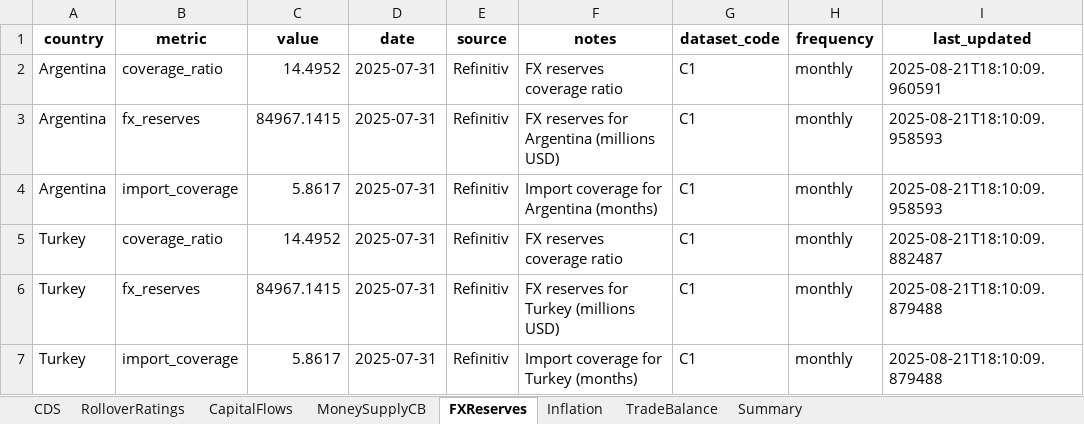
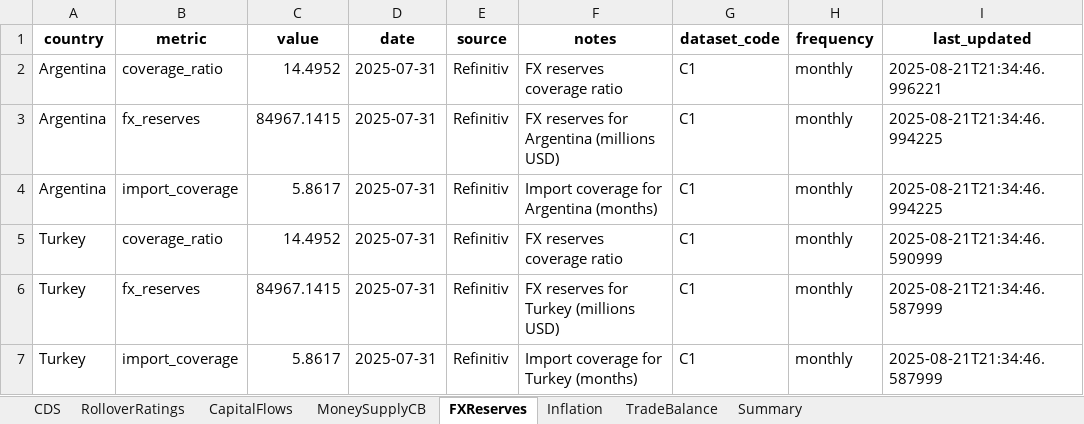
Before and after one commit to Coltencode5/signal-tracker-v3, an Excel workbook: MacroInputs.xlsx, sheet FXReserves, drawn as a sheet; values as stored, in another font and other column widths than the file's, no borders; the diff names each change by its address in the sheet, - before the commit and + after, or states it on an @@ line.

```diff
--- a/MacroInputs.xlsx (sheet FXReserves)
+++ b/MacroInputs.xlsx (sheet FXReserves)
-I2 (last_updated): 2025-08-21T18:10:09.960591
+I2 (last_updated): 2025-08-21T21:34:46.996221
-I3:I4 (last_updated): 2025-08-21T18:10:09.958593
+I3:I4 (last_updated): 2025-08-21T21:34:46.994225
-I5 (last_updated): 2025-08-21T18:10:09.882487
+I5 (last_updated): 2025-08-21T21:34:46.590999
-I6:I7 (last_updated): 2025-08-21T18:10:09.879488
+I6:I7 (last_updated): 2025-08-21T21:34:46.587999
```
Also changed, not shown: sheet CDS, sheet Summary, sheet CapitalFlows, sheet TradeBalance, sheet Inflation, sheet RolloverRatings, 1 more sheet, signals.xlsx, 5 other files.
